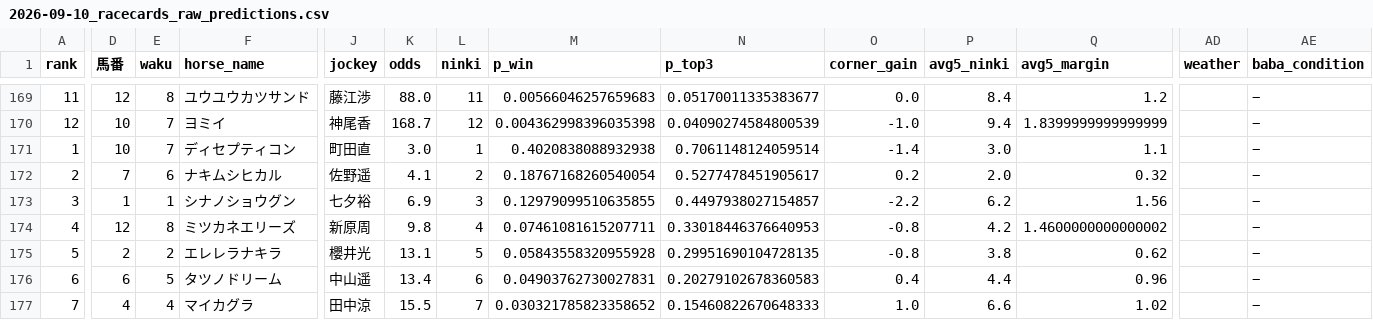
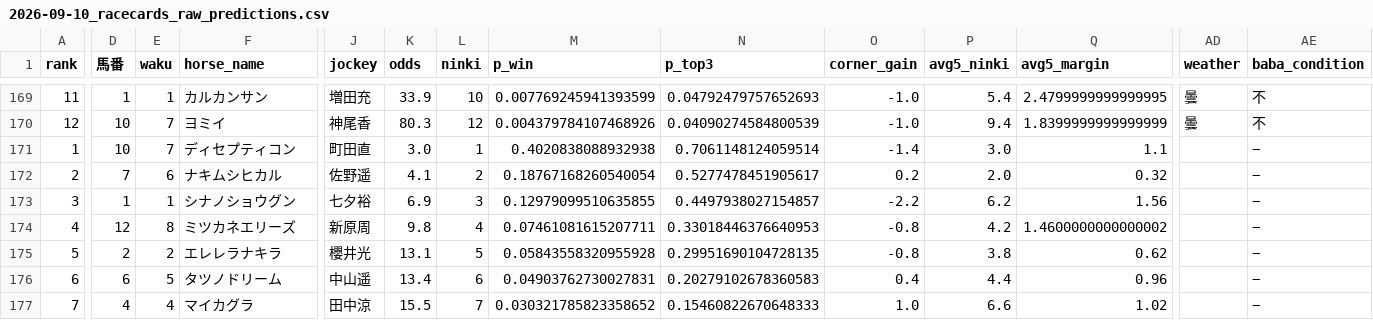
Before and after one commit to shogun524/keiba-scraper, a CSV file: scraper/scraped_data/2026-09-10_racecards_raw_predictions.csv, drawn as a sheet; only a part is shown, gaps mark what is left out; the diff covers the shown part only; the diff names each change by its address in the sheet, - before the commit and + after, or states it on an @@ line.

```diff
--- a/scraper/scraped_data/2026-09-10_racecards_raw_predictions.csv
+++ b/scraper/scraped_data/2026-09-10_racecards_raw_predictions.csv
-D169 (馬番): 12
+D169 (馬番): 1
-E169 (waku): 8
+E169 (waku): 1
-F169 (horse_name): ユウユウカツサンド
+F169 (horse_name): カルカンサン
-J169 (jockey): 藤江渉
+J169 (jockey): 増田充
-K169 (odds): 88.0
+K169 (odds): 33.9
-L169 (ninki): 11
+L169 (ninki): 10
-M169 (p_win): 0.00566046257659683
+M169 (p_win): 0.007769245941393599
-N169 (p_top3): 0.05170011335383677
+N169 (p_top3): 0.04792479757652693
-O169 (corner_gain): 0.0
+O169 (corner_gain): -1.0
-P169 (avg5_ninki): 8.4
+P169 (avg5_ninki): 5.4
-Q169 (avg5_margin): 1.2
+Q169 (avg5_margin): 2.4799999999999995
-AD169:AD170 (weather): (empty)
+AD169:AD170 (weather): 曇
-AE169:AE170 (baba_condition): −
+AE169:AE170 (baba_condition): 不
-K170 (odds): 168.7
+K170 (odds): 80.3
-M170 (p_win): 0.004362998396035398
+M170 (p_win): 0.004379784107468926
```
Also changed, not shown: 115 edited cells elsewhere in this file, 3 other files.
